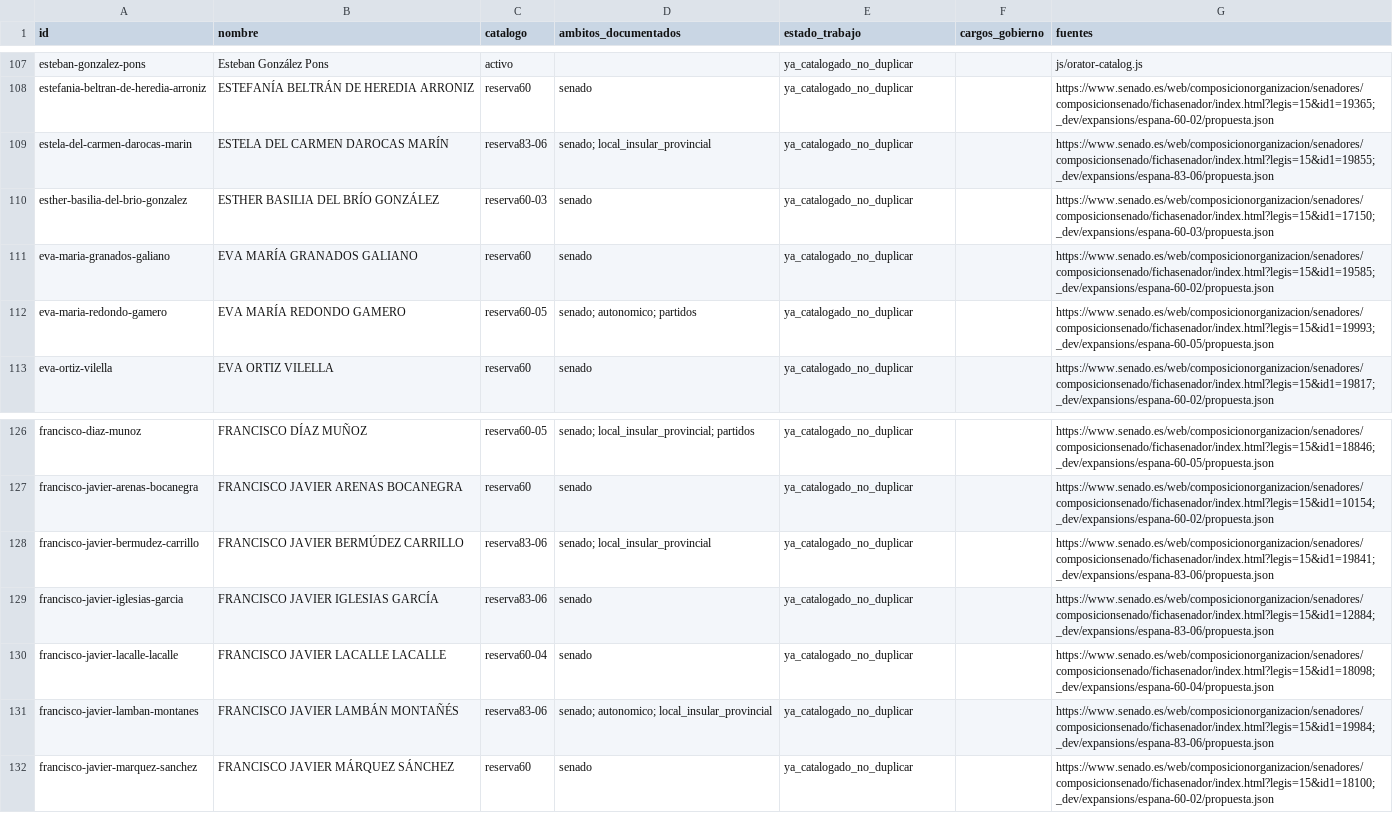
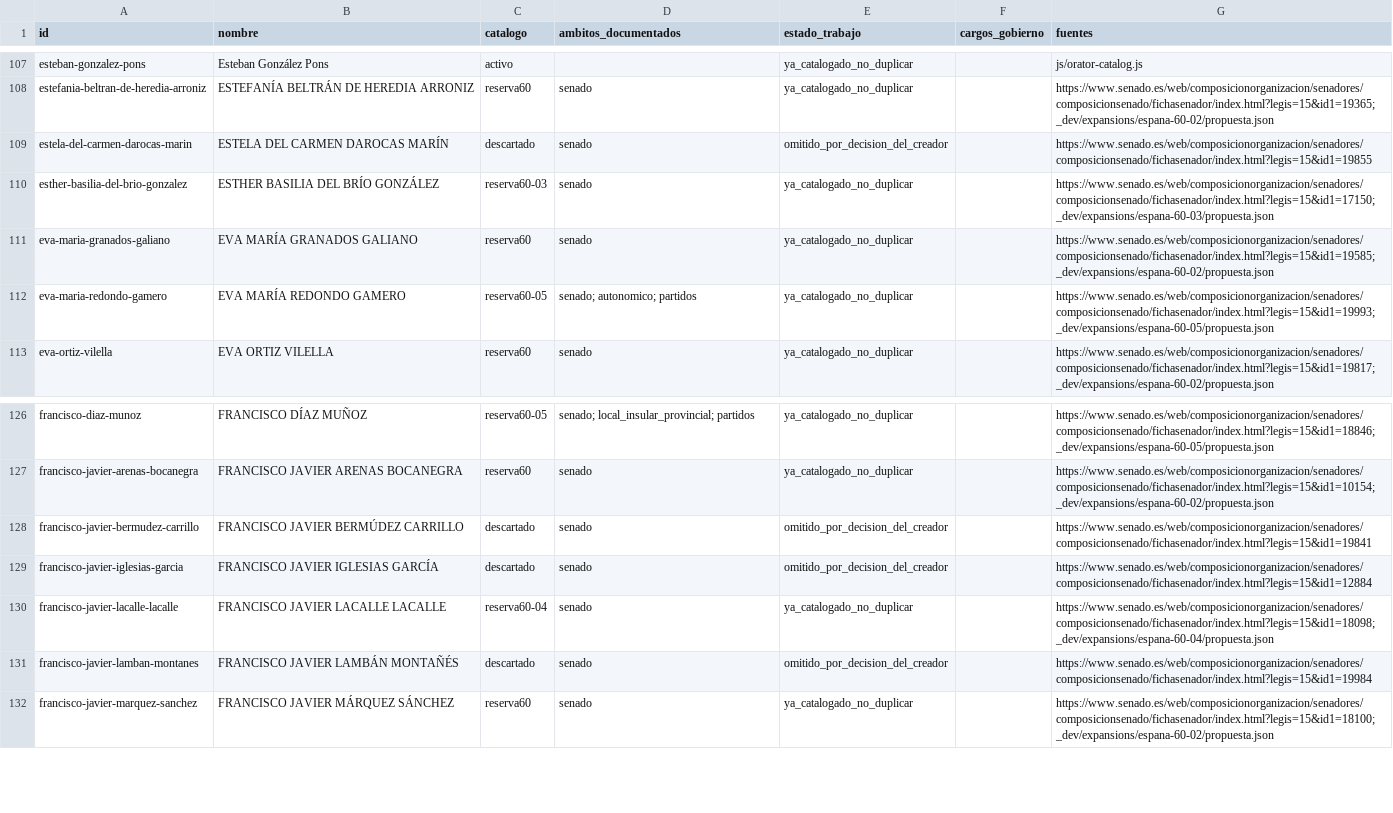
Before and after one commit to DoomsGarden/Hemicycle, a CSV file: _dev/expansions/espana/censo.csv, drawn as a sheet; only a part is shown, gaps mark what is left out.

```diff
--- a/_dev/expansions/espana/censo.csv
+++ b/_dev/expansions/espana/censo.csv
@@ -108,3 +108,3 @@
 "estefania-beltran-de-heredia-arroniz","ESTEFANÍA BELTRÁN DE HEREDIA ARRONIZ","reserva60","senado","ya_catalogado_no_duplicar","","https://www.senado.es/web/composicionorganizacion/senadores/composicionsenado/fichasenador/index.html?legis=15&id1=19365; _dev/expansions/espana-60-02/propuesta.json"
-"estela-del-carmen-darocas-marin","ESTELA DEL CARMEN DAROCAS MARÍN","reserva83-06","senado; local_insular_provincial","ya_catalogado_no_duplicar","","https://www.senado.es/web/composicionorganizacion/senadores/composicionsenado/fichasenador/index.html?legis=15&id1=19855; _dev/expansions/espana-83-06/propuesta.json"
+"estela-del-carmen-darocas-marin","ESTELA DEL CARMEN DAROCAS MARÍN","descartado","senado","omitido_por_decision_del_creador","","https://www.senado.es/web/composicionorganizacion/senadores/composicionsenado/fichasenador/index.html?legis=15&id1=19855"
 "esther-basilia-del-brio-gonzalez","ESTHER BASILIA DEL BRÍO GONZÁLEZ","reserva60-03","senado","ya_catalogado_no_duplicar","","https://www.senado.es/web/composicionorganizacion/senadores/composicionsenado/fichasenador/index.html?legis=15&id1=17150; _dev/expansions/espana-60-03/propuesta.json"
@@ -127,6 +127,6 @@
 "francisco-javier-arenas-bocanegra","FRANCISCO JAVIER ARENAS BOCANEGRA","reserva60","senado","ya_catalogado_no_duplicar","","https://www.senado.es/web/composicionorganizacion/senadores/composicionsenado/fichasenador/index.html?legis=15&id1=10154; _dev/expansions/espana-60-02/propuesta.json"
-"francisco-javier-bermudez-carrillo","FRANCISCO JAVIER BERMÚDEZ CARRILLO","reserva83-06","senado; local_insular_provincial","ya_catalogado_no_duplicar","","https://www.senado.es/web/composicionorganizacion/senadores/composicionsenado/fichasenador/index.html?legis=15&id1=19841; _dev/expansions/espana-83-06/propuesta.json"
-"francisco-javier-iglesias-garcia","FRANCISCO JAVIER IGLESIAS GARCÍA","reserva83-06","senado","ya_catalogado_no_duplicar","","https://www.senado.es/web/composicionorganizacion/senadores/composicionsenado/fichasenador/index.html?legis=15&id1=12884; _dev/expansions/espana-83-06/propuesta.json"
+"francisco-javier-bermudez-carrillo","FRANCISCO JAVIER BERMÚDEZ CARRILLO","descartado","senado","omitido_por_decision_del_creador","","https://www.senado.es/web/composicionorganizacion/senadores/composicionsenado/fichasenador/index.html?legis=15&id1=19841"
+"francisco-javier-iglesias-garcia","FRANCISCO JAVIER IGLESIAS GARCÍA","descartado","senado","omitido_por_decision_del_creador","","https://www.senado.es/web/composicionorganizacion/senadores/composicionsenado/fichasenador/index.html?legis=15&id1=12884"
 "francisco-javier-lacalle-lacalle","FRANCISCO JAVIER LACALLE LACALLE","reserva60-04","senado","ya_catalogado_no_duplicar","","https://www.senado.es/web/composicionorganizacion/senadores/composicionsenado/fichasenador/index.html?legis=15&id1=18098; _dev/expansions/espana-60-04/propuesta.json"
-"francisco-javier-lamban-montanes","FRANCISCO JAVIER LAMBÁN MONTAÑÉS","reserva83-06","senado; autonomico; local_insular_provincial","ya_catalogado_no_duplicar","","https://www.senado.es/web/composicionorganizacion/senadores/composicionsenado/fichasenador/index.html?legis=15&id1=19984; _dev/expansions/espana-83-06/propuesta.json"
+"francisco-javier-lamban-montanes","FRANCISCO JAVIER LAMBÁN MONTAÑÉS","descartado","senado","omitido_por_decision_del_creador","","https://www.senado.es/web/composicionorganizacion/senadores/composicionsenado/fichasenador/index.html?legis=15&id1=19984"
 "francisco-javier-marquez-sanchez","FRANCISCO JAVIER MÁRQUEZ SÁNCHEZ","reserva60","senado","ya_catalogado_no_duplicar","","https://www.senado.es/web/composicionorganizacion/senadores/composicionsenado/fichasenador/index.html?legis=15&id1=18100; _dev/expansions/espana-60-02/propuesta.json"
```
Also changed, not shown: _dev/expansions/espana-20/senado/censo.csv, _dev/expansions/espana-83-06/cromos.csv, 56 other files.
